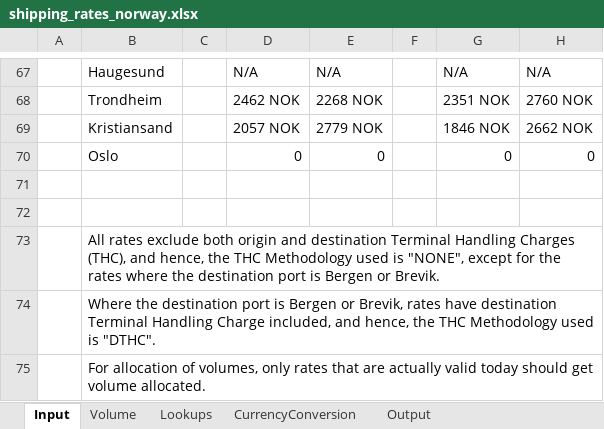
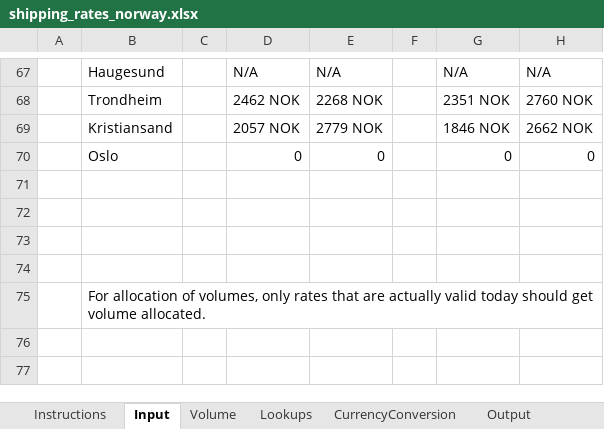
Before and after one commit to thepedromiguel/shipping_rates_norway, an Excel workbook: shipping_rates_norway.xlsx, sheet Input, drawn as a sheet; only a part is shown, gaps mark what is left out; values as stored, in another font and other column widths than the file's, no borders; table styles not drawn; the diff names each change by its address in the sheet, - before the commit and + after, or states it on an @@ line.

```diff
--- a/shipping_rates_norway.xlsx (sheet Input)
+++ b/shipping_rates_norway.xlsx (sheet Input)
+sheet tab: Instructions
-B73: All rates exclude both origin and destination Terminal Handling Charges (THC), and hence, the THC Methodology used is "NONE", except for the rates where the destination port is Bergen or Brevik.
+B73: (empty)
-B74: Where the destination port is Bergen or Brevik, rates have destination Terminal Handling Charge included, and hence, the THC Methodology used is "DTHC".
+B74: (empty)
```
Also changed, not shown: sheet CurrencyConversion.
